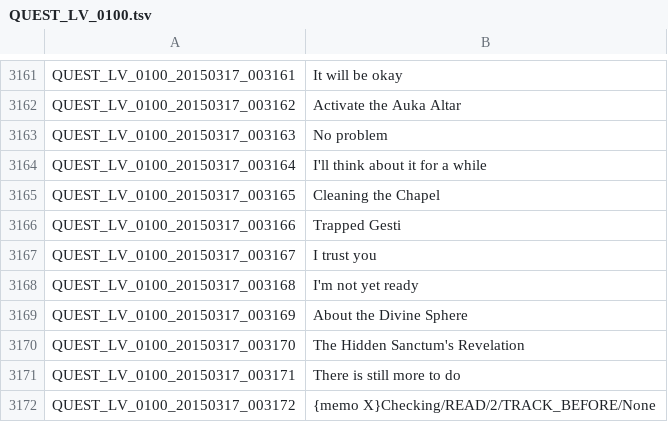
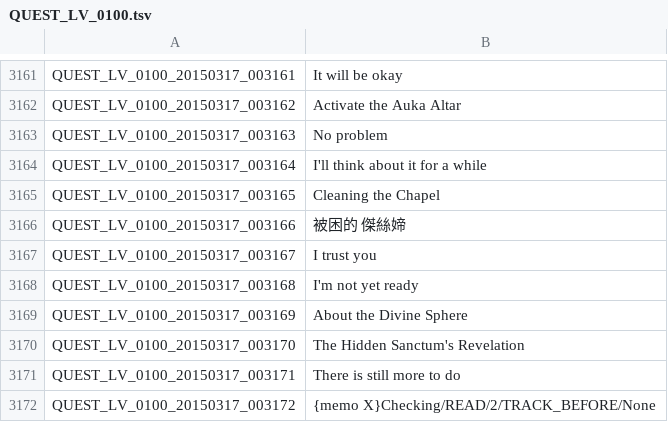
Before and after one commit to Meowurs/TreeOfSaviorChineseTraditional, a TSV file: QUEST_LV_0100.tsv, drawn as a sheet; only a part is shown, gaps mark what is left out.

Commit message:
Gesti (傑絲媂) 任務名稱

```diff
--- a/QUEST_LV_0100.tsv
+++ b/QUEST_LV_0100.tsv
@@ -3165,3 +3165,3 @@ QUEST_LV_0100_20150317_003164	I'll think about it for a while
 QUEST_LV_0100_20150317_003165	Cleaning the Chapel
-QUEST_LV_0100_20150317_003166	Trapped Gesti
+QUEST_LV_0100_20150317_003166	被困的 傑絲媂
 QUEST_LV_0100_20150317_003167	I trust you
```
